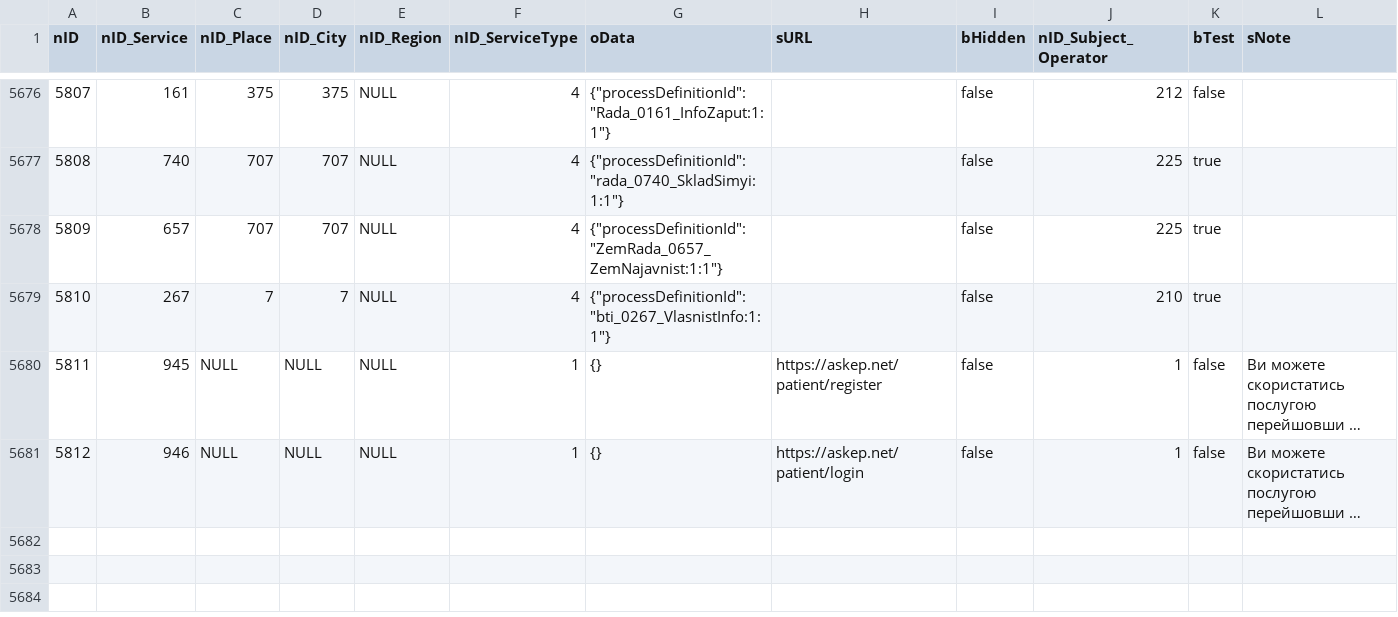
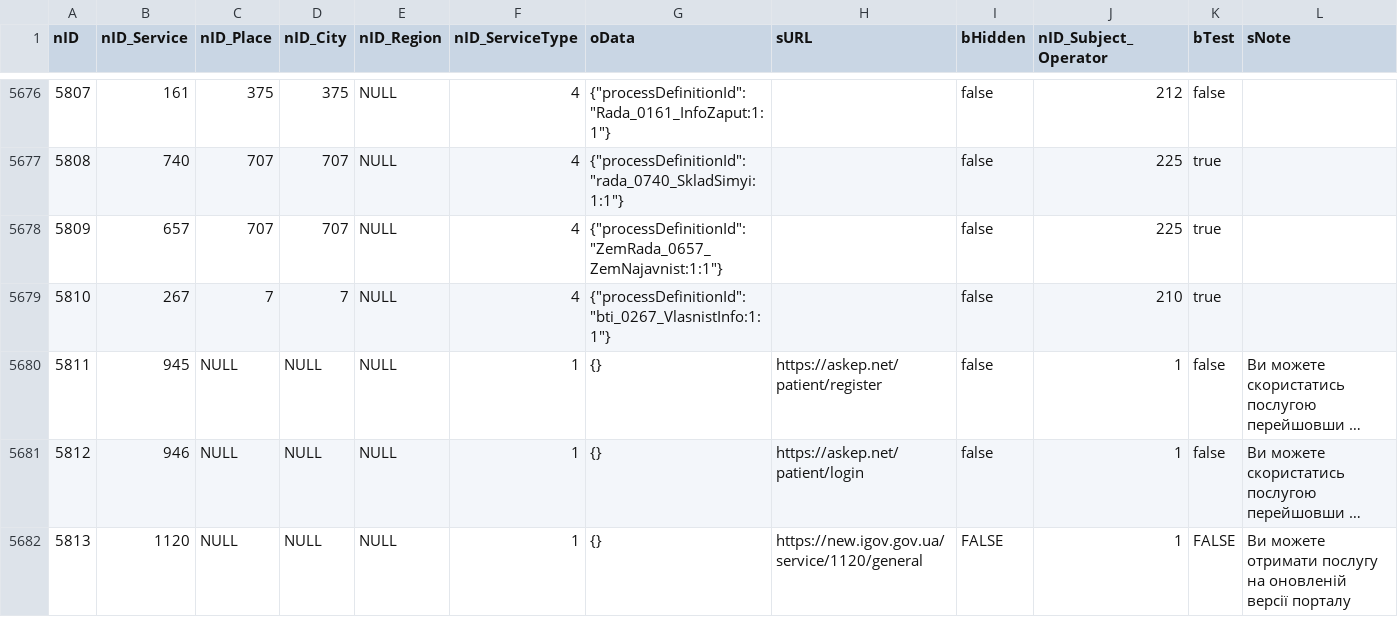
Before and after one commit to iGov-UA/iGov_Data, a CSV file: wf-central/src/main/resources/data/iGov/ServiceData.csv, drawn as a sheet; only a part is shown, gaps mark what is left out; long unchanged cells end in …; rows hold the shown columns only; the diff names each change by its address in the sheet, - before the commit and + after, or states it on an @@ line.

```diff
--- a/wf-central/src/main/resources/data/iGov/ServiceData.csv
+++ b/wf-central/src/main/resources/data/iGov/ServiceData.csv
+row 5682: 5813 | 1120 | NULL | NULL | NULL | 1 | {} | https://new.igov.gov.ua/service/1120/general | FALSE | 1 | FALSE | Ви можете отримати послугу на оновленій версії порталу
```
Also changed, not shown: wf-central/src/main/resources/data/iGov/Service.csv, wf-central/src/main/resources/data/iGov__Test_Delta/ServiceData.csv.
